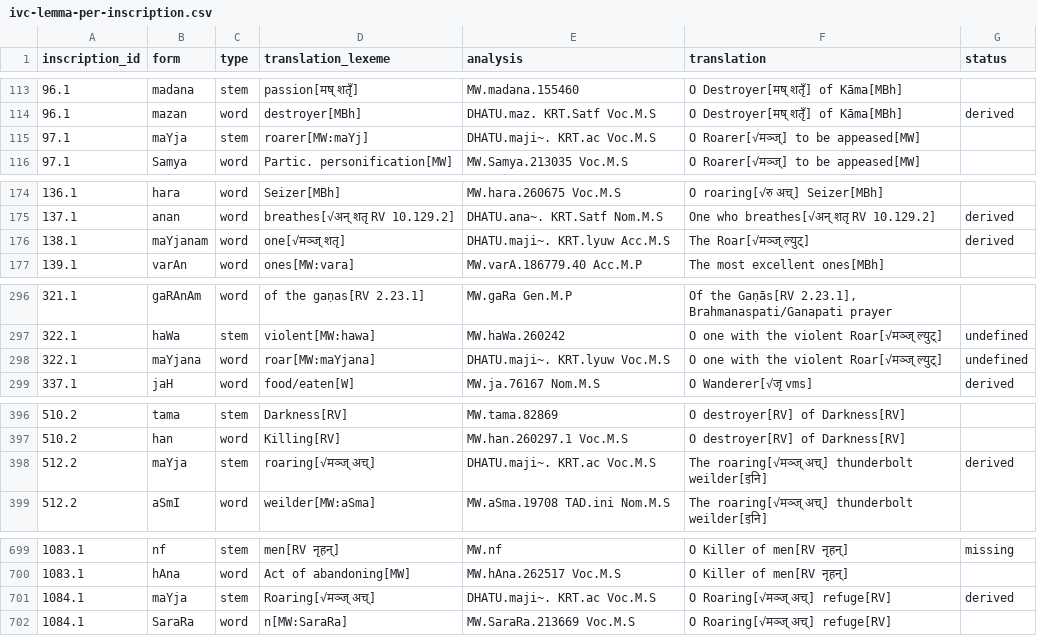
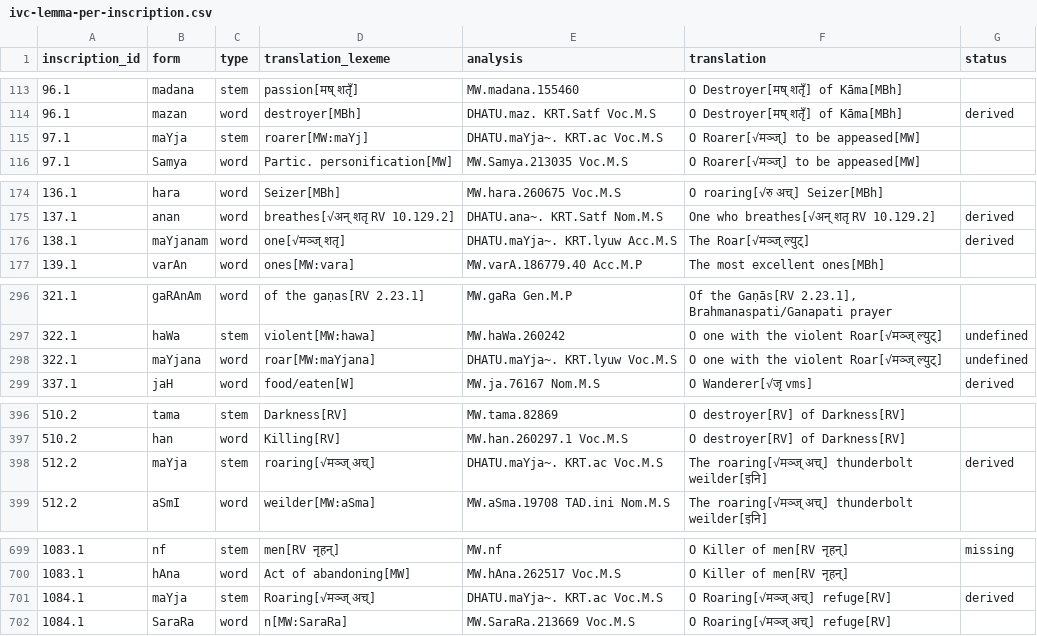
Before and after one commit to yajnadevam/lipi, a CSV file: ivc-lemma-per-inscription.csv, drawn as a sheet; only a part is shown, gaps mark what is left out; the diff covers the shown part only.

```diff
--- a/ivc-lemma-per-inscription.csv
+++ b/ivc-lemma-per-inscription.csv
@@ -114,3 +114,3 @@ inscription_id,form,type,translation_lexeme,analysis,translation,status
 96.1,mazan,word,destroyer[MBh],DHATU.maz. KRT.Satf Voc.M.S,O Destroyer[मष् शतृॅं] of Kāma[MBh],derived
-97.1,maYja,stem,roarer[MW:maYj],DHATU.maji~. KRT.ac Voc.M.S,O Roarer[√मञ्ज्] to be appeased[MW],
+97.1,maYja,stem,roarer[MW:maYj],DHATU.maYja~. KRT.ac Voc.M.S,O Roarer[√मञ्ज्] to be appeased[MW],
 97.1,Samya,word,Partic. personification[MW],MW.Samya.213035 Voc.M.S,O Roarer[√मञ्ज्] to be appeased[MW],
@@ -175,3 +175,3 @@ inscription_id,form,type,translation_lexeme,analysis,translation,status
 137.1,anan,word,breathes[√अन् शतृ RV 10.129.2],DHATU.ana~. KRT.Satf Nom.M.S,One who breathes[√अन् शतृ RV 10.129.2],derived
-138.1,maYjanam,word,one[√मञ्ज् शतृ],DHATU.maji~. KRT.lyuw Acc.M.S,The Roar[√मञ्ज् ल्युट्],derived
+138.1,maYjanam,word,one[√मञ्ज् शतृ],DHATU.maYja~. KRT.lyuw Acc.M.S,The Roar[√मञ्ज् ल्युट्],derived
 139.1,varAn,word,ones[MW:vara],MW.varA.186779.40 Acc.M.P,The most excellent ones[MBh],
@@ -297,3 +297,3 @@ inscription_id,form,type,translation_lexeme,analysis,translation,status
 322.1,haWa,stem,violent[MW:hawa],MW.haWa.260242,O one with the violent Roar[√मञ्ज् ल्युट्],undefined
-322.1,maYjana,word,roar[MW:maYjana],DHATU.maji~. KRT.lyuw Voc.M.S,O one with the violent Roar[√मञ्ज् ल्युट्],undefined
+322.1,maYjana,word,roar[MW:maYjana],DHATU.maYja~. KRT.lyuw Voc.M.S,O one with the violent Roar[√मञ्ज् ल्युट्],undefined
 337.1,jaH,word,food/eaten[W],MW.ja.76167 Nom.M.S,O Wanderer[√जृ vms],derived
@@ -397,3 +397,3 @@ inscription_id,form,type,translation_lexeme,analysis,translation,status
 510.2,han,word,Killing[RV],MW.han.260297.1 Voc.M.S,O destroyer[RV] of Darkness[RV],
-512.2,maYja,stem,roaring[√मञ्ज् अच्],DHATU.maji~. KRT.ac Voc.M.S,The roaring[√मञ्ज् अच्] thunderbolt weilder[इनि],derived
+512.2,maYja,stem,roaring[√मञ्ज् अच्],DHATU.maYja~. KRT.ac Voc.M.S,The roaring[√मञ्ज् अच्] thunderbolt weilder[इनि],derived
 512.2,aSmI,word,weilder[MW:aSma],MW.aSma.19708 TAD.ini Nom.M.S,The roaring[√मञ्ज् अच्] thunderbolt weilder[इनि],
@@ -700,3 +700,3 @@ inscription_id,form,type,translation_lexeme,analysis,translation,status
 1083.1,hAna,word,Act of abandoning[MW],MW.hAna.262517 Voc.M.S,O Killer of men[RV नृहन्],
-1084.1,maYja,stem,Roaring[√मञ्ज् अच्],DHATU.maji~. KRT.ac Voc.M.S,O Roaring[√मञ्ज् अच्] refuge[RV],derived
+1084.1,maYja,stem,Roaring[√मञ्ज् अच्],DHATU.maYja~. KRT.ac Voc.M.S,O Roaring[√मञ्ज् अच्] refuge[RV],derived
 1084.1,SaraRa,word,n[MW:SaraRa],MW.SaraRa.213669 Voc.M.S,O Roaring[√मञ्ज् अच्] refuge[RV],
```
Also changed, not shown: 21 edited cells elsewhere in this file, src/assets/vidyut/vidyut_dhatupatha_5.tsv.
